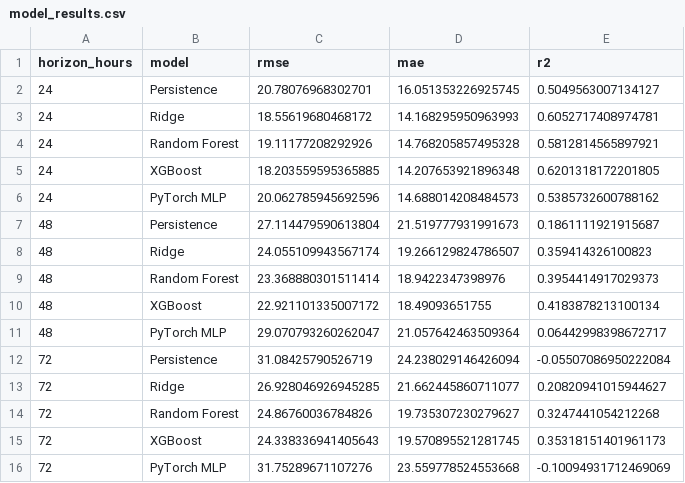
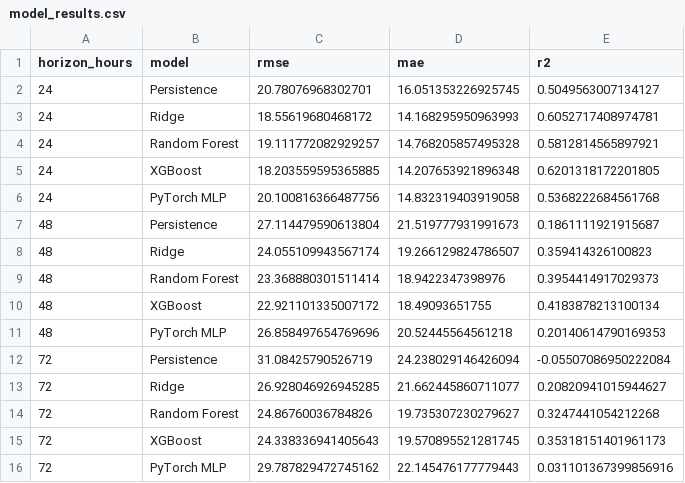
Before and after one commit to Jaffar-Kazmi/Islamabad_AQI_Forecast_System, a CSV file: model_results.csv, drawn as a sheet.

```diff
--- a/model_results.csv
+++ b/model_results.csv
@@ -3,5 +3,5 @@ horizon_hours,model,rmse,mae,r2
 24,Ridge,18.55619680468172,14.168295950963993,0.6052717408974781
-24,Random Forest,19.11177208292926,14.768205857495328,0.5812814565897921
+24,Random Forest,19.111772082929257,14.768205857495328,0.5812814565897921
 24,XGBoost,18.203559595365885,14.207653921896348,0.6201318172201805
-24,PyTorch MLP,20.062785945692596,14.688014208484573,0.5385732600788162
+24,PyTorch MLP,20.100816366487756,14.832319403919058,0.5368222684561768
 48,Persistence,27.114479590613804,21.519777931991673,0.1861111921915687
@@ -10,3 +10,3 @@ horizon_hours,model,rmse,mae,r2
 48,XGBoost,22.921101335007172,18.49093651755,0.4183878213100134
-48,PyTorch MLP,29.070793260262047,21.057642463509364,0.06442998398672717
+48,PyTorch MLP,26.858497654769696,20.52445564561218,0.20140614790169353
 72,Persistence,31.08425790526719,24.238029146426094,-0.05507086950222084
@@ -15,2 +15,2 @@ horizon_hours,model,rmse,mae,r2
 72,XGBoost,24.338336941405643,19.570895521281745,0.35318151401961173
-72,PyTorch MLP,31.75289671107276,23.559778524553668,-0.10094931712469069
+72,PyTorch MLP,29.787829472745162,22.145476177779443,0.031101367399856916
```
